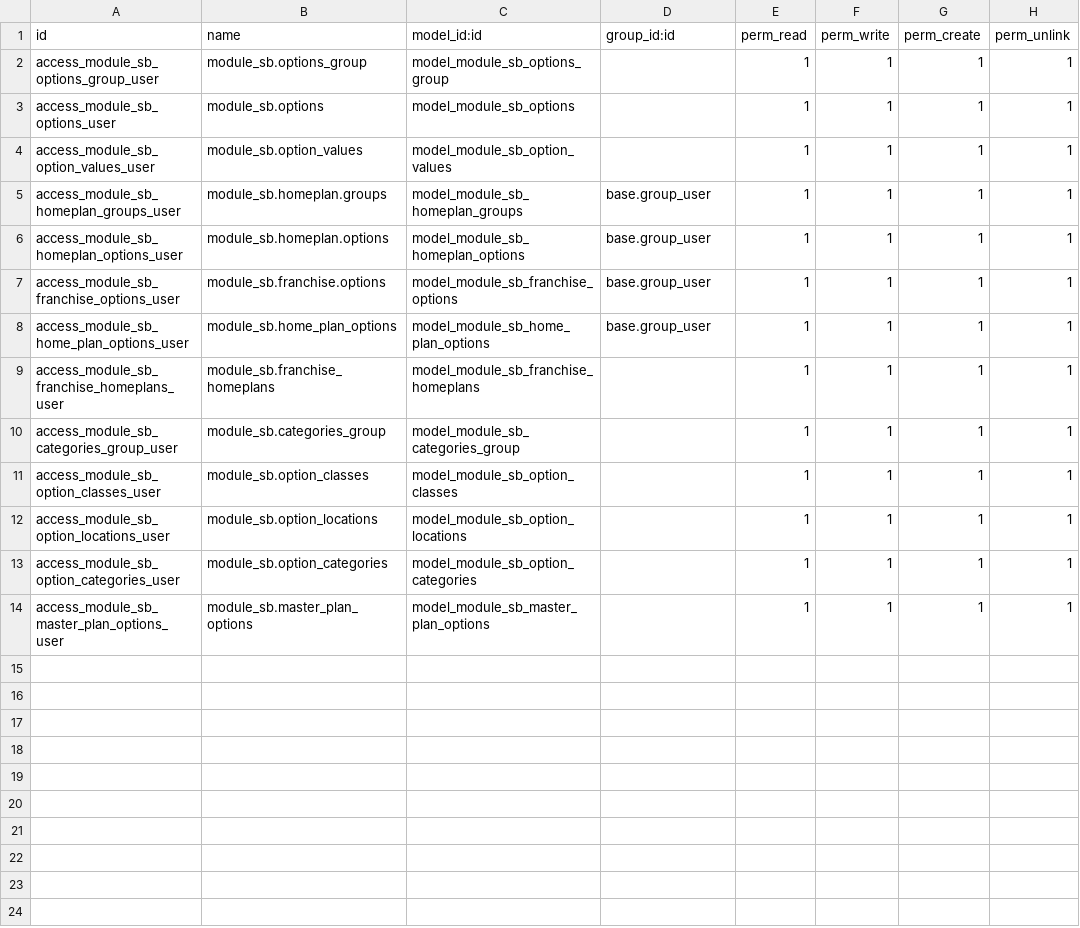
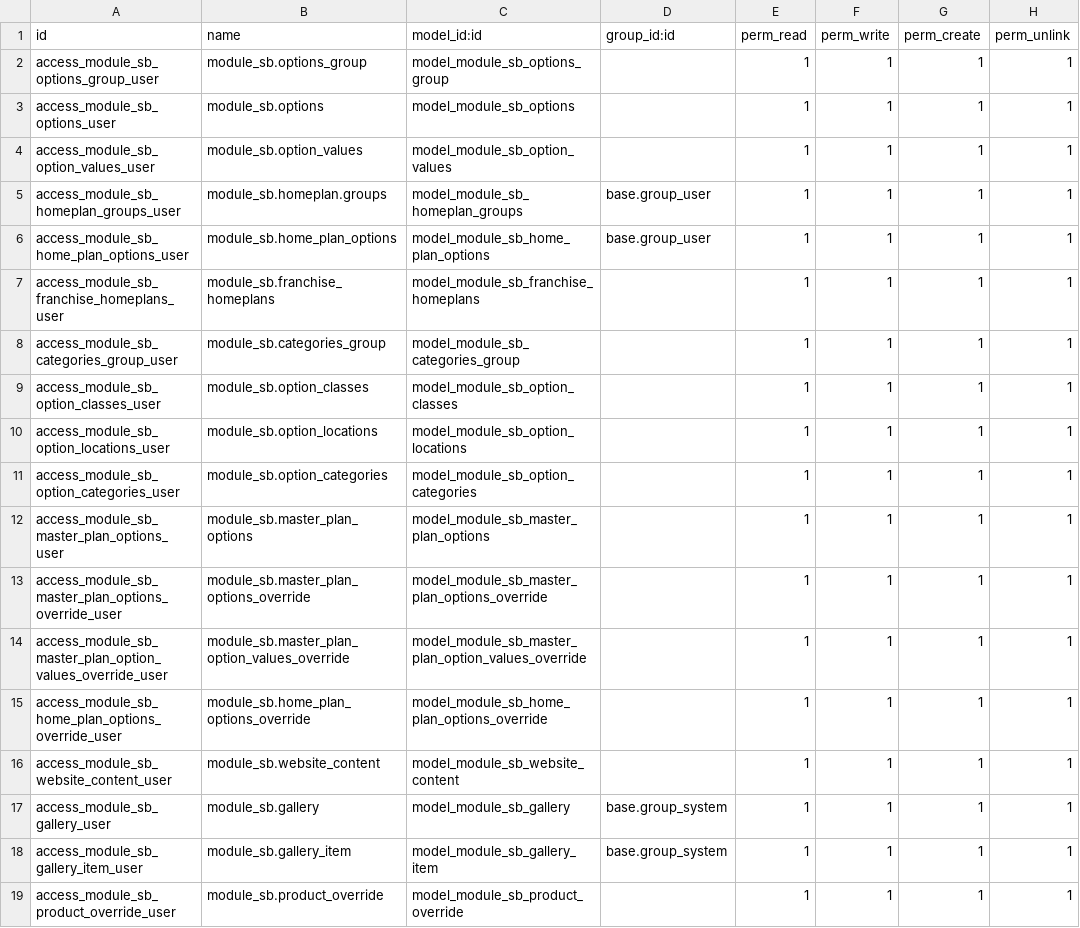
Before and after one commit to aatifbangash/odoo17-work, a CSV file: module_sb/security/ir.model.access.csv, drawn as a sheet.

```diff
--- a/module_sb/security/ir.model.access.csv
+++ b/module_sb/security/ir.model.access.csv
@@ -5,4 +5,2 @@ access_module_sb_option_values_user,module_sb.option_values,model_module_sb_opti
 access_module_sb_homeplan_groups_user,module_sb.homeplan.groups,model_module_sb_homeplan_groups,base.group_user,1,1,1,1
-access_module_sb_homeplan_options_user,module_sb.homeplan.options,model_module_sb_homeplan_options,base.group_user,1,1,1,1
-access_module_sb_franchise_options_user,module_sb.franchise.options,model_module_sb_franchise_options,base.group_user,1,1,1,1
 access_module_sb_home_plan_options_user,module_sb.home_plan_options,model_module_sb_home_plan_options,base.group_user,1,1,1,1
@@ -14 +12,8 @@ access_module_sb_option_categories_user,module_sb.option_categories,model_module
 access_module_sb_master_plan_options_user,module_sb.master_plan_options,model_module_sb_master_plan_options,,1,1,1,1
+access_module_sb_master_plan_options_override_user,module_sb.master_plan_options_override,model_module_sb_master_plan_options_override,,1,1,1,1
+access_module_sb_master_plan_option_values_override_user,module_sb.master_plan_option_values_override,model_module_sb_master_plan_option_values_override,,1,1,1,1
+access_module_sb_home_plan_options_override_user,module_sb.home_plan_options_override,model_module_sb_home_plan_options_override,,1,1,1,1
+access_module_sb_website_content_user,module_sb.website_content,model_module_sb_website_content,,1,1,1,1
+access_module_sb_gallery_user,module_sb.gallery,model_module_sb_gallery,base.group_system,1,1,1,1
+access_module_sb_gallery_item_user,module_sb.gallery_item,model_module_sb_gallery_item,base.group_system,1,1,1,1
+access_module_sb_product_override_user,module_sb.product_override,model_module_sb_product_override,,1,1,1,1
```
Also changed, not shown: 51 other files.
